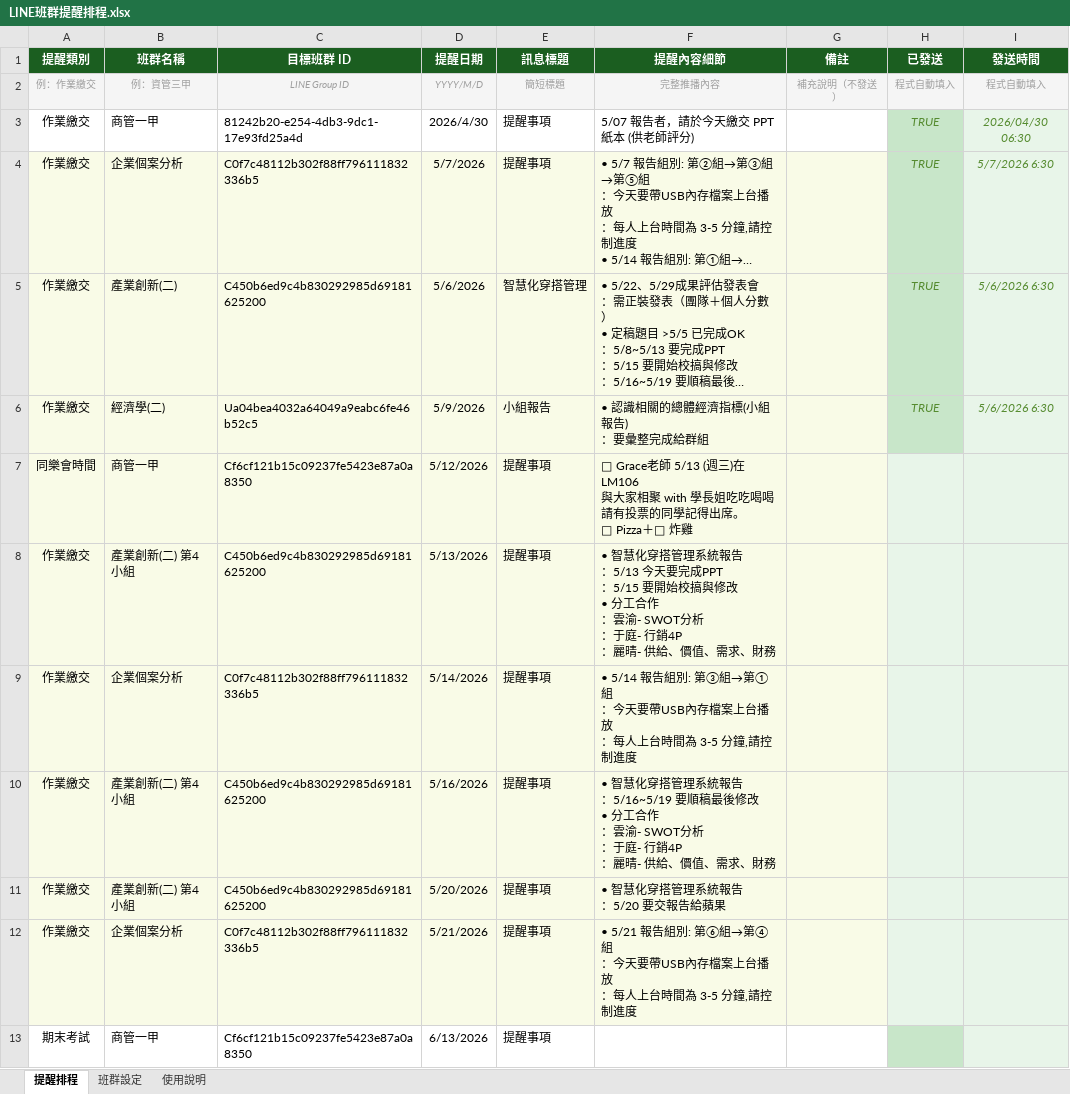
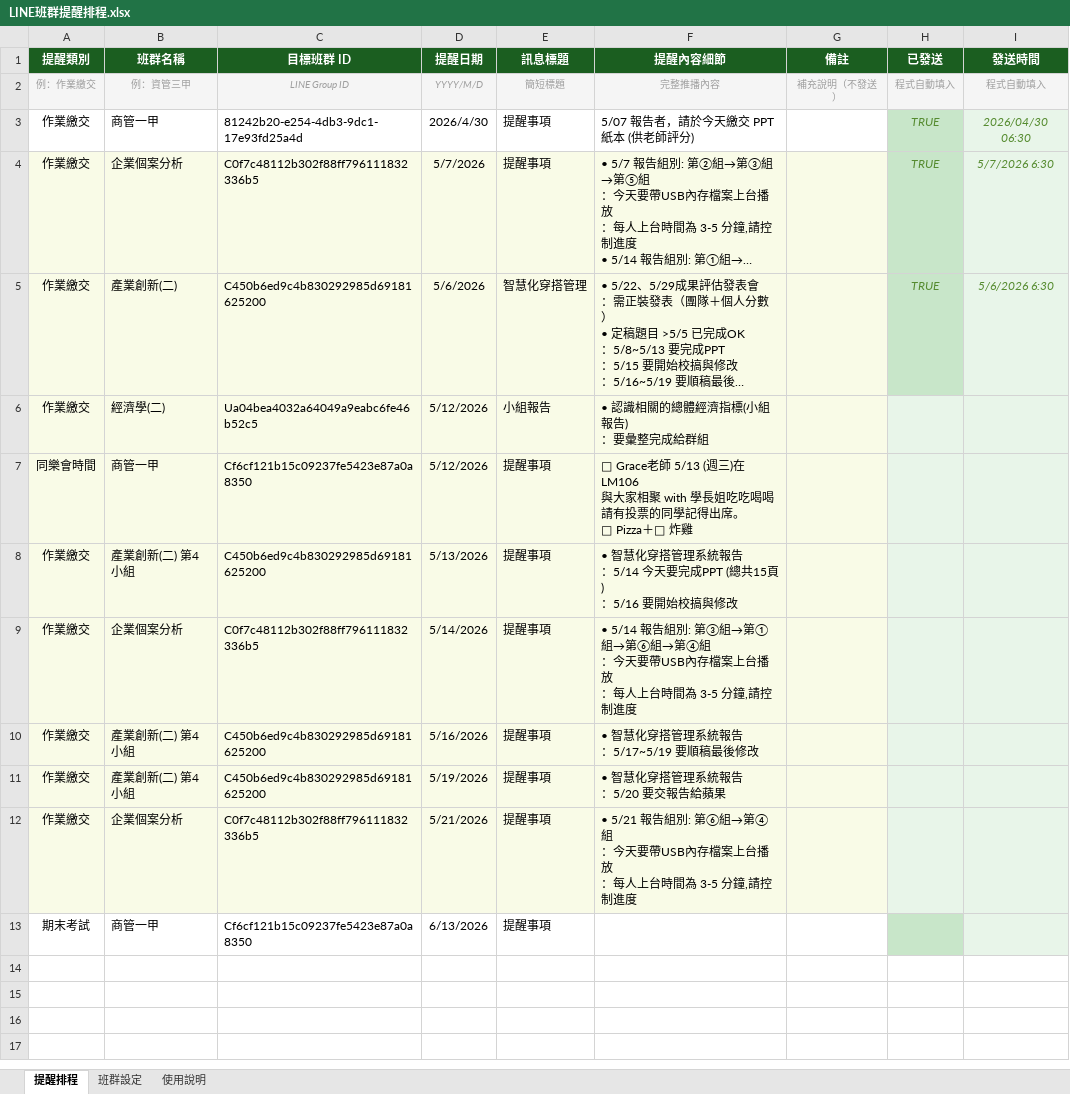
Before and after one commit to celinaliang65-lab/line-notify, an Excel workbook: data/LINE班群提醒排程.xlsx, sheet 提醒排程, drawn as a sheet; long unchanged cells end in …; values as stored, in another font and other column widths than the file's, no borders; ↵ is a line break in a cell; the diff names each change by its address in the sheet, - before the commit and + after, or states it on an @@ line.

Commit message:
Add files via upload

```diff
--- a/data/LINE班群提醒排程.xlsx (sheet 提醒排程)
+++ b/data/LINE班群提醒排程.xlsx (sheet 提醒排程)
-D6 (提醒日期): 5/9/2026
+D6 (提醒日期): 5/12/2026
-H6 (已發送): TRUE
+H6 (已發送): (empty)
-H6 fill: #C8E6C9
+H6 fill: #E8F5E9
-I6 (發送時間): 5/6/2026 6:30
+I6 (發送時間): (empty)
-F8 (提醒內容細節): …報告 ↵ ：5/13 今天要完成PPT ↵ ：5/15 要開始校搞與修改 ↵ • 分工合作 ↵ ：雲渝- SWOT分析 ↵ ：于庭- 行銷4P ↵ ：麗晴- 供給、價值、需求、財務
+F8 (提醒內容細節): …報告 ↵ ：5/14 今天要完成PPT (總共15頁) ↵ ：5/16 要開始校搞與修改
-F9 (提醒內容細節): …→第①組 ↵ ：今天…
+F9 (提醒內容細節): …→第①組→第⑥組→第④組 ↵ ：今天…
-F10 (提醒內容細節): …報告 ↵ ：5/16~5/19 要順稿最後修改 ↵ • 分工合作 ↵ ：雲渝- SWOT分析 ↵ ：于庭- 行銷4P ↵ ：麗晴- 供給、價值、需求、財務
+F10 (提醒內容細節): …報告 ↵ ：5/17~5/19 要順稿最後修改
-D11 (提醒日期): 5/20/2026
+D11 (提醒日期): 5/19/2026
```
